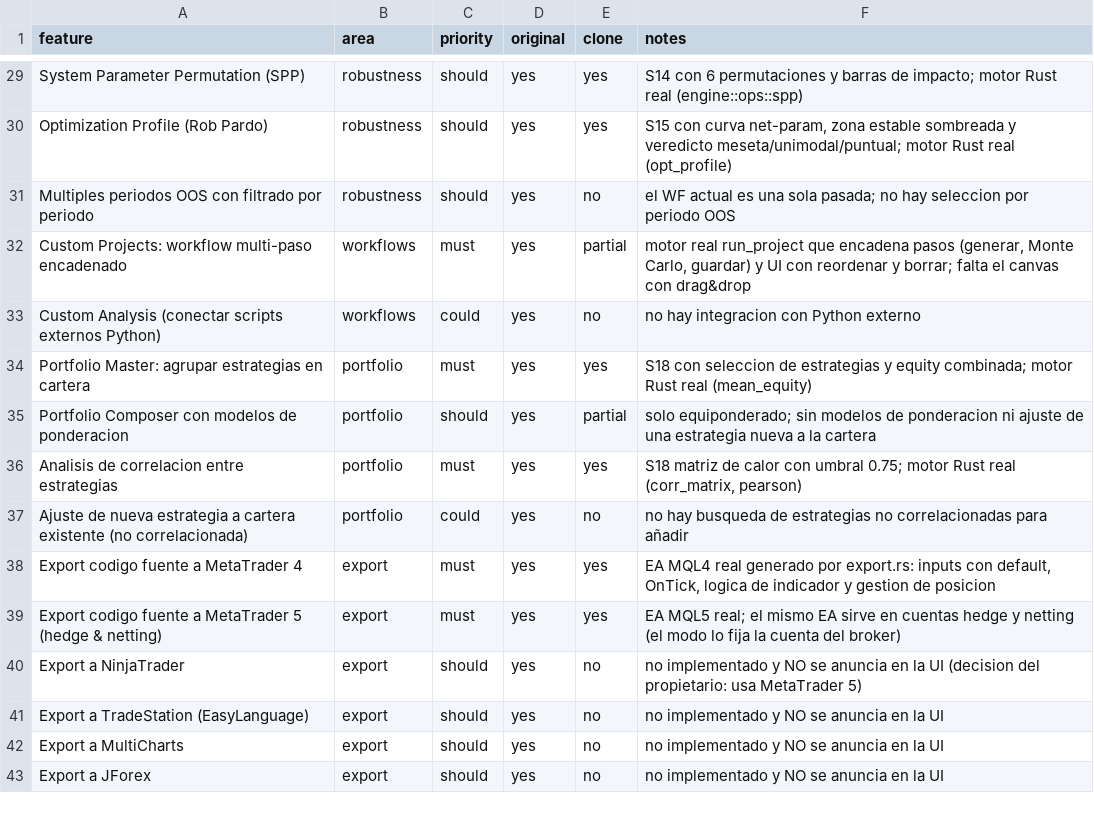
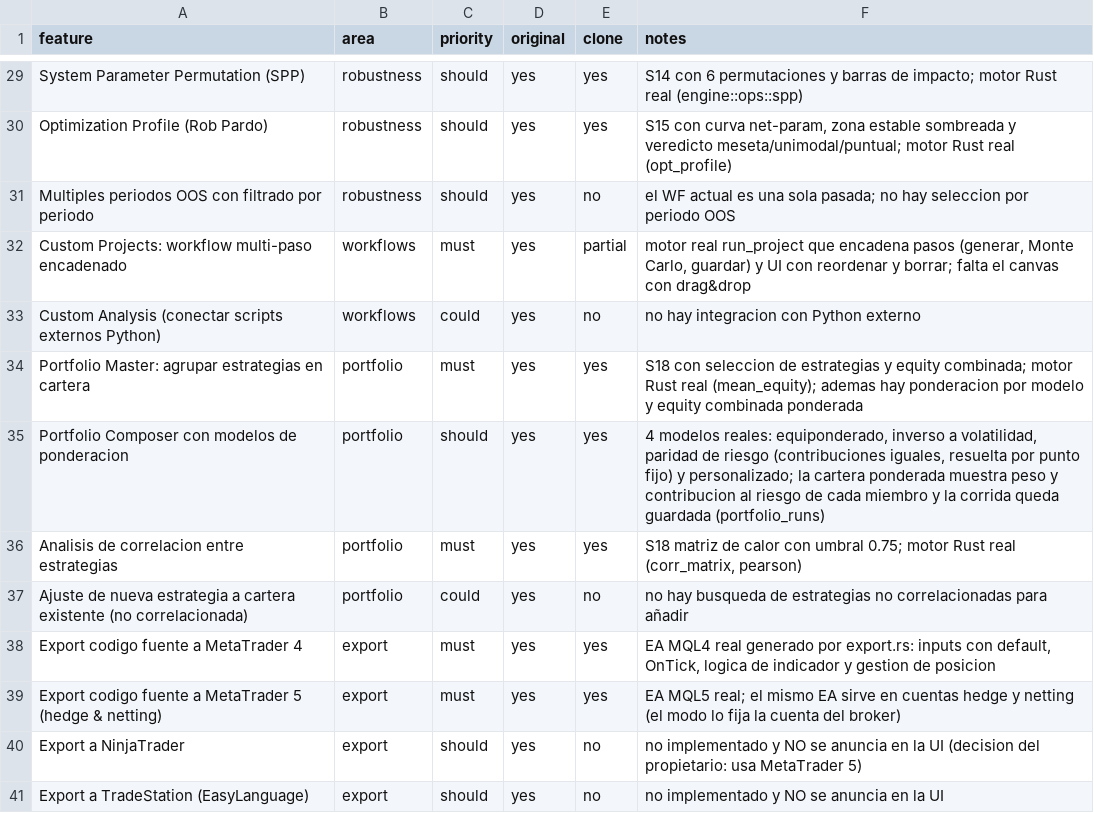
Before and after one commit to Productivia3/SophieQuant, a CSV file: replica/features.csv, drawn as a sheet; only a part is shown, gaps mark what is left out; the shorter side is filled out with more unchanged rows.

```diff
--- a/replica/features.csv
+++ b/replica/features.csv
@@ -33,4 +33,4 @@ Custom Projects: workflow multi-paso encadenado,workflows,must,yes,partial,"moto
 Custom Analysis (conectar scripts externos Python),workflows,could,yes,no,no hay integracion con Python externo
-Portfolio Master: agrupar estrategias en cartera,portfolio,must,yes,yes,S18 con seleccion de estrategias y equity combinada; motor Rust real (mean_equity)
-Portfolio Composer con modelos de ponderacion,portfolio,should,yes,partial,solo equiponderado; sin modelos de ponderacion ni ajuste de una estrategia nueva a la cartera
+Portfolio Master: agrupar estrategias en cartera,portfolio,must,yes,yes,S18 con seleccion de estrategias y equity combinada; motor Rust real (mean_equity); ademas hay ponderacion por modelo y equity combinada ponderada
+Portfolio Composer con modelos de ponderacion,portfolio,should,yes,yes,"4 modelos reales: equiponderado, inverso a volatilidad, paridad de riesgo (contribuciones iguales, resuelta por punto fijo) y personalizado; la cartera ponderada muestra peso y contribucion al riesgo de cada miembro y la corrida queda guardada (portfolio_runs)"
 Analisis de correlacion entre estrategias,portfolio,must,yes,yes,"S18 matriz de calor con umbral 0.75; motor Rust real (corr_matrix, pearson)"
```
Also changed, not shown: 12 other files.
